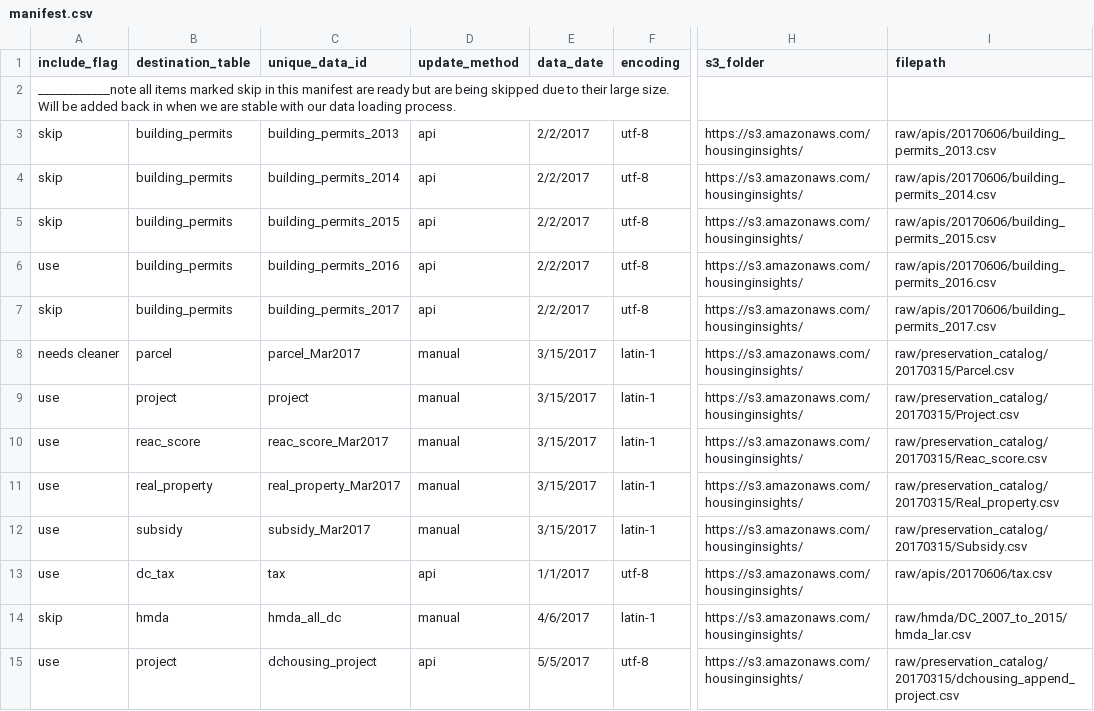
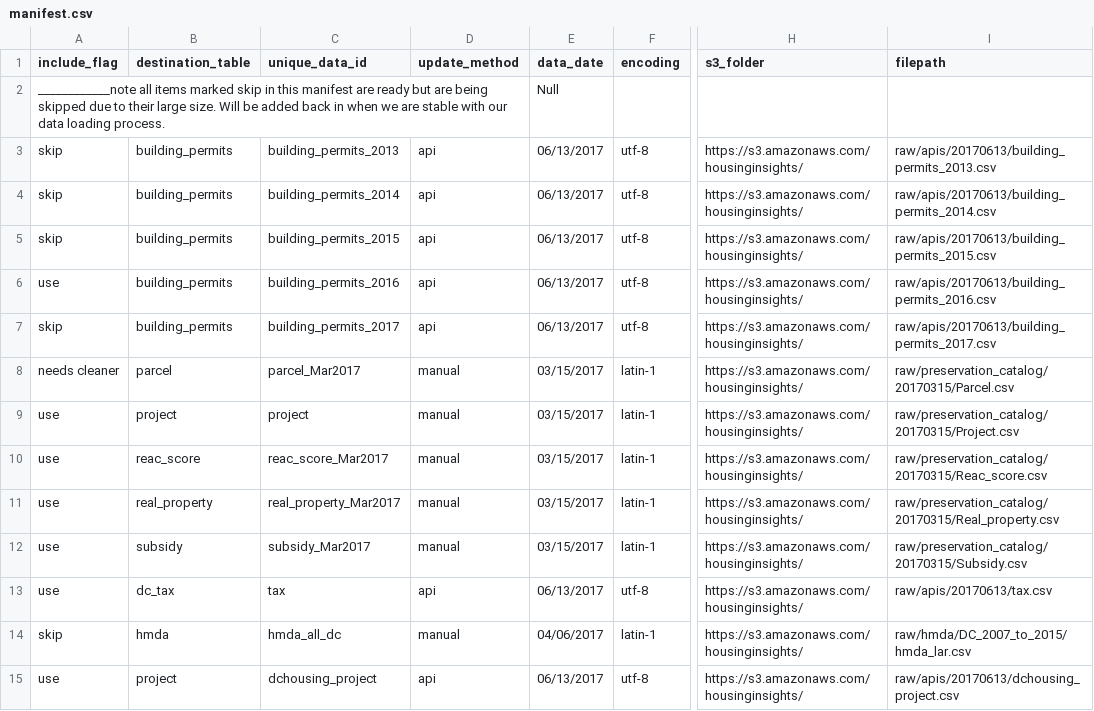
Before and after one commit to focusconsulting/housing-insights, a CSV file: python/scripts/manifest.csv, drawn as a sheet; only a part is shown, gaps mark what is left out; the diff covers the shown part only; the diff names each change by its address in the sheet, - before the commit and + after, or states it on an @@ line.

Commit message:
Refactor ManifestReader and auto update manifest
Moved ManifestReader from DataReader.py into its own module and renamed class as Manifest.
Added new method for updating manifest.csv in place from a given folder
of raw data csv files using filename convention that includes
unique_data_id in the filename. Also, moved create_list method from
LoadData.py into Manifest.py.

Added code to get_data_api that automatically updates manifest.csv for
each unique_data_id that is updated from that script.

The changes were confirmed through local update of the database and via
test_load_data.py. The latter required updating the test data files used
to reflect recent updates.

```diff
--- a/python/scripts/manifest.csv
+++ b/python/scripts/manifest.csv
-E2 (data_date): (empty)
+E2 (data_date): Null
-E3:E7 (data_date): 2/2/2017
+E3:E7 (data_date): 06/13/2017
-I3 (filepath): raw/apis/20170606/building_permits_2013.csv
+I3 (filepath): raw/apis/20170613/building_permits_2013.csv
-I4 (filepath): raw/apis/20170606/building_permits_2014.csv
+I4 (filepath): raw/apis/20170613/building_permits_2014.csv
-I5 (filepath): raw/apis/20170606/building_permits_2015.csv
+I5 (filepath): raw/apis/20170613/building_permits_2015.csv
-I6 (filepath): raw/apis/20170606/building_permits_2016.csv
+I6 (filepath): raw/apis/20170613/building_permits_2016.csv
-I7 (filepath): raw/apis/20170606/building_permits_2017.csv
+I7 (filepath): raw/apis/20170613/building_permits_2017.csv
-E8:E12 (data_date): 3/15/2017
+E8:E12 (data_date): 03/15/2017
-E13 (data_date): 1/1/2017
+E13 (data_date): 06/13/2017
-I13 (filepath): raw/apis/20170606/tax.csv
+I13 (filepath): raw/apis/20170613/tax.csv
-E14 (data_date): 4/6/2017
+E14 (data_date): 04/06/2017
-E15 (data_date): 5/5/2017
+E15 (data_date): 06/13/2017
-I15 (filepath): raw/preservation_catalog/20170315/dchousing_append_project.csv
+I15 (filepath): raw/apis/20170613/dchousing_project.csv
```
Also changed, not shown: 41 edited cells elsewhere in this file, 11 other files.
